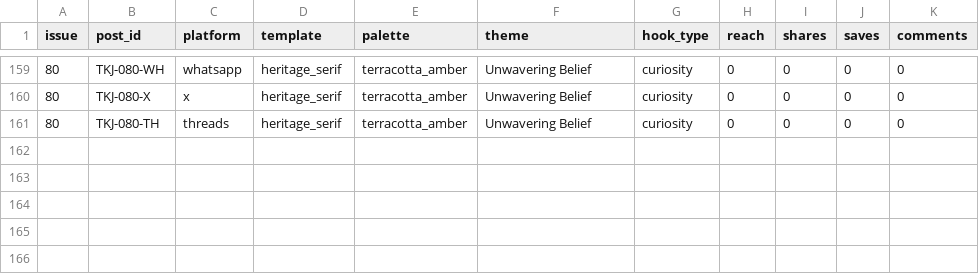
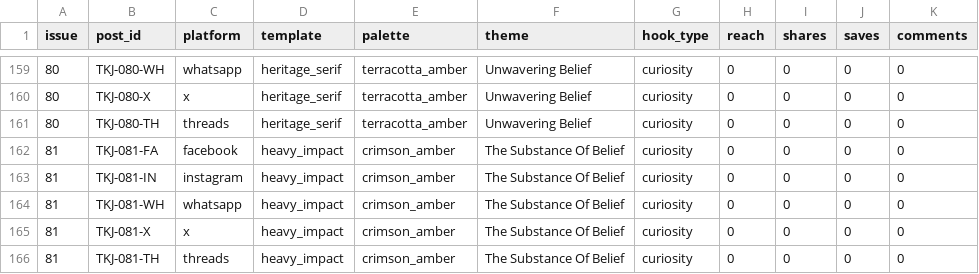
Before and after one commit to mortalman-driod/gospel-content-automation, a CSV file: data/performance.csv, drawn as a sheet; only a part is shown, gaps mark what is left out; the diff names each change by its address in the sheet, - before the commit and + after, or states it on an @@ line.

```diff
--- a/data/performance.csv
+++ b/data/performance.csv
+row 162: 81 | TKJ-081-FA | facebook | heavy_impact | crimson_amber | The Substance Of Belief | curiosity | 0 | 0 | 0 | 0
+row 163: 81 | TKJ-081-IN | instagram | heavy_impact | crimson_amber | The Substance Of Belief | curiosity | 0 | 0 | 0 | 0
+row 164: 81 | TKJ-081-WH | whatsapp | heavy_impact | crimson_amber | The Substance Of Belief | curiosity | 0 | 0 | 0 | 0
+row 165: 81 | TKJ-081-X | x | heavy_impact | crimson_amber | The Substance Of Belief | curiosity | 0 | 0 | 0 | 0
+row 166: 81 | TKJ-081-TH | threads | heavy_impact | crimson_amber | The Substance Of Belief | curiosity | 0 | 0 | 0 | 0
```
Also changed, not shown: 2 other files.
